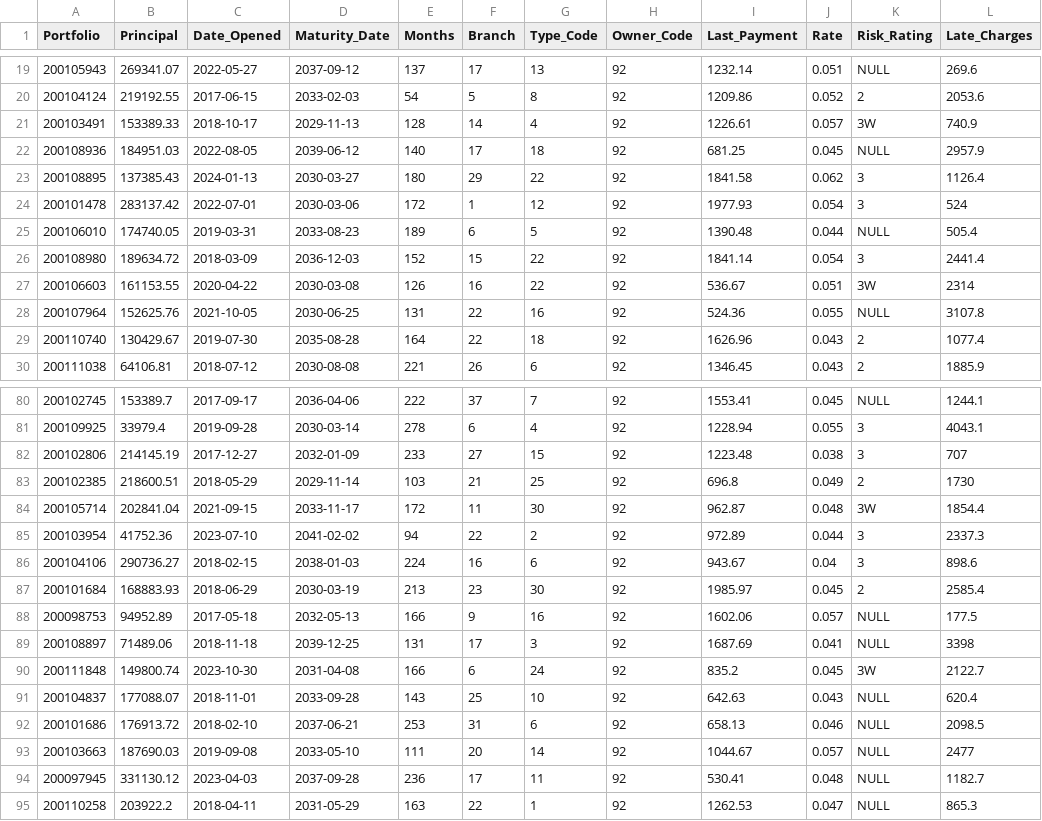
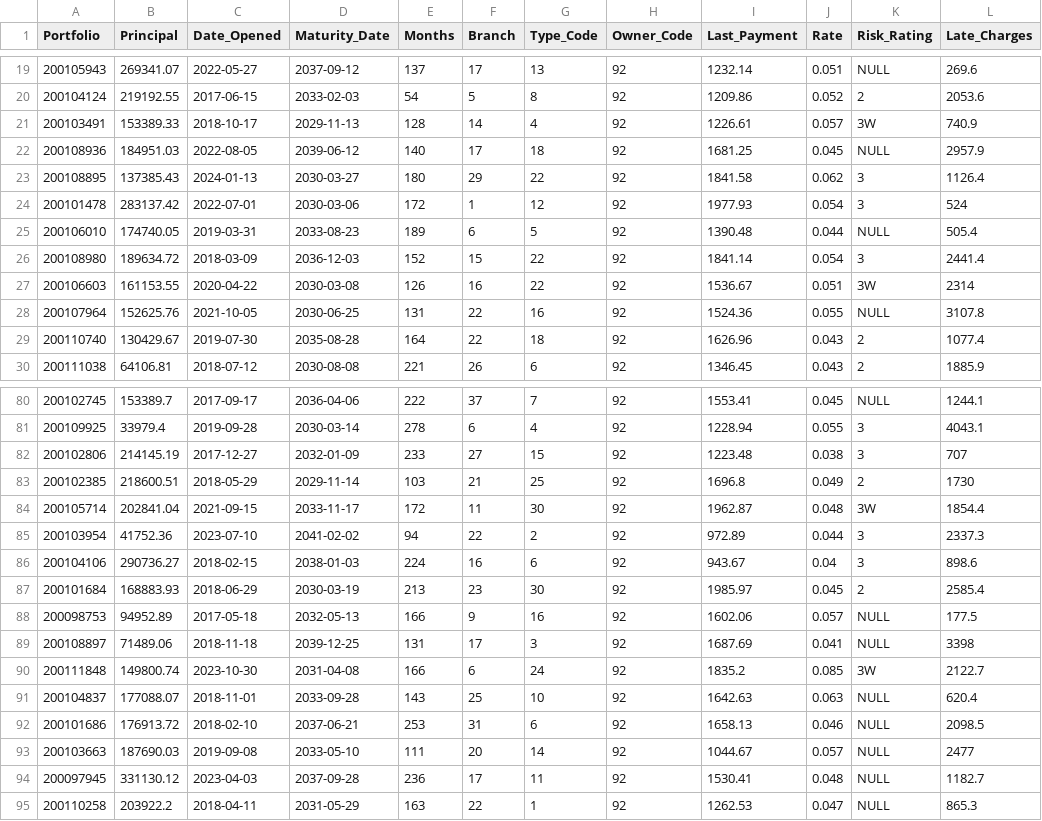
Before and after one commit to lendersiq/fi.js, a CSV file: data/random_generated_loan_data.csv, drawn as a sheet; only a part is shown, gaps mark what is left out; the diff covers the shown part only.

```diff
--- a/data/random_generated_loan_data.csv
+++ b/data/random_generated_loan_data.csv
@@ -21,3 +21,3 @@ Portfolio,Principal,Date_Opened,Maturity_Date,Months,Branch,Type_Code,Owner_Code
 200103491,153389.33,2018-10-17,2029-11-13,128,14,4,92,1226.61,0.057,3W,740.9
-200108936,184951.03,2022-08-05,2039-06-12,140,17,18,92,681.25,0.045,NULL,2957.9
+200108936,184951.03,2022-08-05,2039-06-12,140,17,18,92,1681.25,0.045,NULL,2957.9
 200108895,137385.43,2024-01-13,2030-03-27,180,29,22,92,1841.58,0.062,3,1126.4
@@ -26,4 +26,4 @@ Portfolio,Principal,Date_Opened,Maturity_Date,Months,Branch,Type_Code,Owner_Code
 200108980,189634.72,2018-03-09,2036-12-03,152,15,22,92,1841.14,0.054,3,2441.4
-200106603,161153.55,2020-04-22,2030-03-08,126,16,22,92,536.67,0.051,3W,2314
-200107964,152625.76,2021-10-05,2030-06-25,131,22,16,92,524.36,0.055,NULL,3107.8
+200106603,161153.55,2020-04-22,2030-03-08,126,16,22,92,1536.67,0.051,3W,2314
+200107964,152625.76,2021-10-05,2030-06-25,131,22,16,92,1524.36,0.055,NULL,3107.8
 200110740,130429.67,2019-07-30,2035-08-28,164,22,18,92,1626.96,0.043,2,1077.4
@@ -82,4 +82,4 @@ Portfolio,Principal,Date_Opened,Maturity_Date,Months,Branch,Type_Code,Owner_Code
 200102806,214145.19,2017-12-27,2032-01-09,233,27,15,92,1223.48,0.038,3,707
-200102385,218600.51,2018-05-29,2029-11-14,103,21,25,92,696.8,0.049,2,1730
-200105714,202841.04,2021-09-15,2033-11-17,172,11,30,92,962.87,0.048,3W,1854.4
+200102385,218600.51,2018-05-29,2029-11-14,103,21,25,92,1696.8,0.049,2,1730
+200105714,202841.04,2021-09-15,2033-11-17,172,11,30,92,1962.87,0.048,3W,1854.4
 200103954,41752.36,2023-07-10,2041-02-02,94,22,2,92,972.89,0.044,3,2337.3
@@ -89,7 +89,7 @@ Portfolio,Principal,Date_Opened,Maturity_Date,Months,Branch,Type_Code,Owner_Code
 200108897,71489.06,2018-11-18,2039-12-25,131,17,3,92,1687.69,0.041,NULL,3398
-200111848,149800.74,2023-10-30,2031-04-08,166,6,24,92,835.2,0.045,3W,2122.7
-200104837,177088.07,2018-11-01,2033-09-28,143,25,10,92,642.63,0.043,NULL,620.4
-200101686,176913.72,2018-02-10,2037-06-21,253,31,6,92,658.13,0.046,NULL,2098.5
+200111848,149800.74,2023-10-30,2031-04-08,166,6,24,92,1835.2,0.085,3W,2122.7
+200104837,177088.07,2018-11-01,2033-09-28,143,25,10,92,1642.63,0.063,NULL,620.4
+200101686,176913.72,2018-02-10,2037-06-21,253,31,6,92,1658.13,0.046,NULL,2098.5
 200103663,187690.03,2019-09-08,2033-05-10,111,20,14,92,1044.67,0.057,NULL,2477
-200097945,331130.12,2023-04-03,2037-09-28,236,17,11,92,530.41,0.048,NULL,1182.7
+200097945,331130.12,2023-04-03,2037-09-28,236,17,11,92,1530.41,0.048,NULL,1182.7
 200110258,203922.2,2018-04-11,2031-05-29,163,22,1,92,1262.53,0.047,NULL,865.3
```
Also changed, not shown: 15 edited cells elsewhere in this file.
